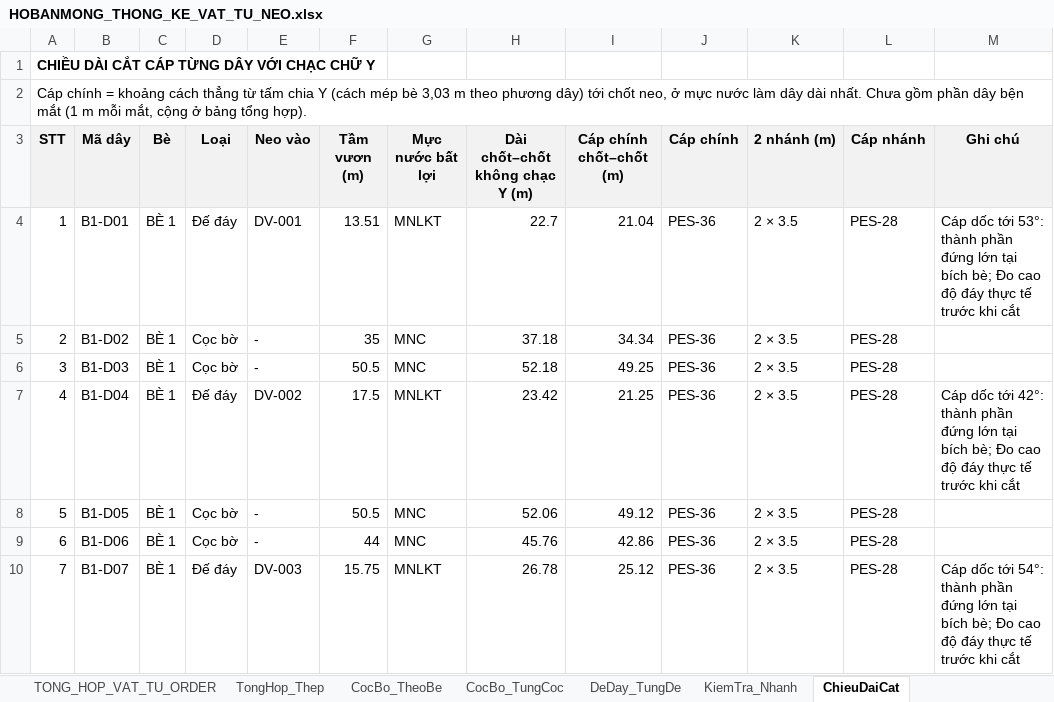
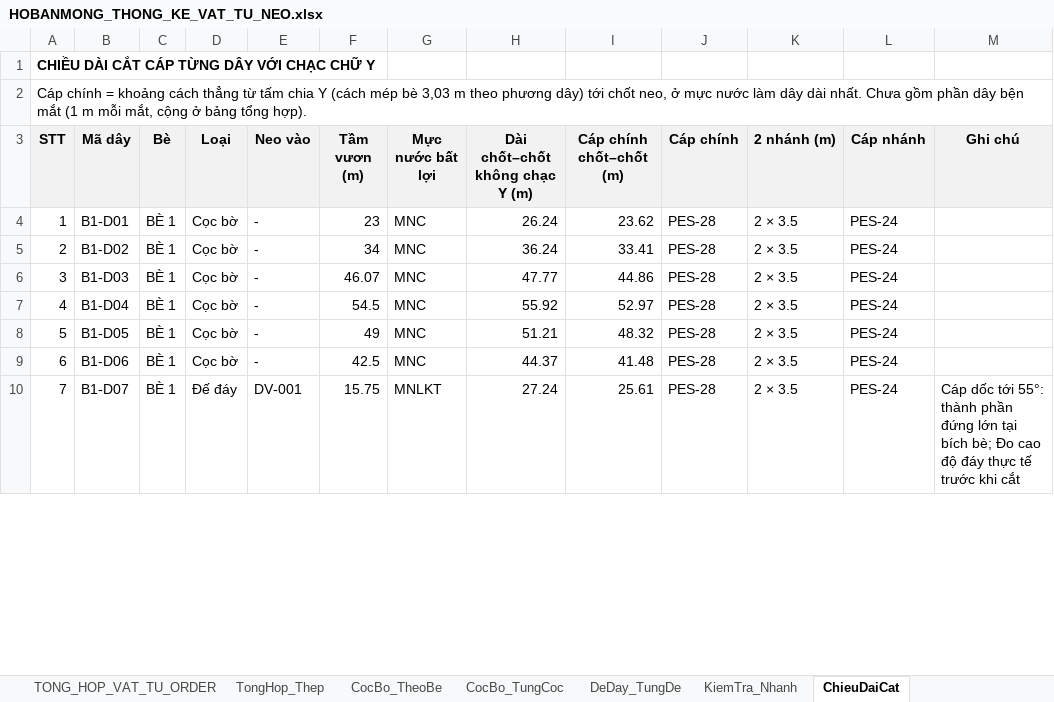
Before and after one commit to MinhNhat108/webneobe, an Excel workbook: public/docs_ban_mong/HOBANMONG_THONG_KE_VAT_TU_NEO.xlsx, sheet ChieuDaiCat, drawn as a sheet; only a part is shown; values as stored, in another font and other column widths than the file's, no borders; the diff covers the shown part only; the diff names each change by its address in the sheet, - before the commit and + after, or states it on an @@ line.

```diff
--- a/public/docs_ban_mong/HOBANMONG_THONG_KE_VAT_TU_NEO.xlsx (sheet ChieuDaiCat)
+++ b/public/docs_ban_mong/HOBANMONG_THONG_KE_VAT_TU_NEO.xlsx (sheet ChieuDaiCat)
-D4 (Loại): Đế đáy
+D4 (Loại): Cọc bờ
-E4 (Neo vào): DV-001
+E4 (Neo vào): -
-F4 (Tầm vươn (m)): 13.51
+F4 (Tầm vươn (m)): 23
-G4 (Mực nước bất lợi): MNLKT
+G4 (Mực nước bất lợi): MNC
-H4 (Dài chốt–chốt không chạc Y (m)): 22.7
+H4 (Dài chốt–chốt không chạc Y (m)): 26.24
-I4 (Cáp chính chốt–chốt (m)): 21.04
+I4 (Cáp chính chốt–chốt (m)): 23.62
-J4:J10 (Cáp chính): PES-36
+J4:J10 (Cáp chính): PES-28
-L4:L10 (Cáp nhánh): PES-28
+L4:L10 (Cáp nhánh): PES-24
-M4 (Ghi chú): Cáp dốc tới 53°: thành phần đứng lớn tại bích bè; Đo cao độ đáy thực tế trước khi cắt
+M4 (Ghi chú): (empty)
-F5 (Tầm vươn (m)): 35
+F5 (Tầm vươn (m)): 34
-H5 (Dài chốt–chốt không chạc Y (m)): 37.18
+H5 (Dài chốt–chốt không chạc Y (m)): 36.24
-I5 (Cáp chính chốt–chốt (m)): 34.34
+I5 (Cáp chính chốt–chốt (m)): 33.41
-F6 (Tầm vươn (m)): 50.5
+F6 (Tầm vươn (m)): 46.07
-H6 (Dài chốt–chốt không chạc Y (m)): 52.18
+H6 (Dài chốt–chốt không chạc Y (m)): 47.77
-I6 (Cáp chính chốt–chốt (m)): 49.25
+I6 (Cáp chính chốt–chốt (m)): 44.86
-D7 (Loại): Đế đáy
+D7 (Loại): Cọc bờ
-E7 (Neo vào): DV-002
+E7 (Neo vào): -
-F7 (Tầm vươn (m)): 17.5
+F7 (Tầm vươn (m)): 54.5
-G7 (Mực nước bất lợi): MNLKT
+G7 (Mực nước bất lợi): MNC
-H7 (Dài chốt–chốt không chạc Y (m)): 23.42
+H7 (Dài chốt–chốt không chạc Y (m)): 55.92
-I7 (Cáp chính chốt–chốt (m)): 21.25
+I7 (Cáp chính chốt–chốt (m)): 52.97
-M7 (Ghi chú): Cáp dốc tới 42°: thành phần đứng lớn tại bích bè; Đo cao độ đáy thực tế trước khi cắt
+M7 (Ghi chú): (empty)
-F8 (Tầm vươn (m)): 50.5
+F8 (Tầm vươn (m)): 49
-H8 (Dài chốt–chốt không chạc Y (m)): 52.06
+H8 (Dài chốt–chốt không chạc Y (m)): 51.21
-I8 (Cáp chính chốt–chốt (m)): 49.12
+I8 (Cáp chính chốt–chốt (m)): 48.32
-F9 (Tầm vươn (m)): 44
+F9 (Tầm vươn (m)): 42.5
-H9 (Dài chốt–chốt không chạc Y (m)): 45.76
+H9 (Dài chốt–chốt không chạc Y (m)): 44.37
-I9 (Cáp chính chốt–chốt (m)): 42.86
+I9 (Cáp chính chốt–chốt (m)): 41.48
-E10 (Neo vào): DV-003
+E10 (Neo vào): DV-001
-H10 (Dài chốt–chốt không chạc Y (m)): 26.78
+H10 (Dài chốt–chốt không chạc Y (m)): 27.24
-I10 (Cáp chính chốt–chốt (m)): 25.12
+I10 (Cáp chính chốt–chốt (m)): 25.61
-M10 (Ghi chú): …dốc tới 54°: thành phần…
+M10 (Ghi chú): …dốc tới 55°: thành phần…
```
Also changed, not shown: 18 removed rows, 1005 edited cells and row numbers in column A elsewhere in this sheet, sheet CocBo_TungCoc, sheet DeDay_TungDe, sheet TONG_HOP_VAT_TU_ORDER, sheet KiemTra_DauCoc_De, sheet CocBo_TheoBe, sheet KiemTra_Nhanh, 2 more sheets, charts or pictures, docs/mat-bang-neo-ban-mong/bang_thong_ke_neo_8_be.xlsx, docs/mat-bang-neo-ban-mong/bang_tinh_neo.xlsx, 34 other files.
